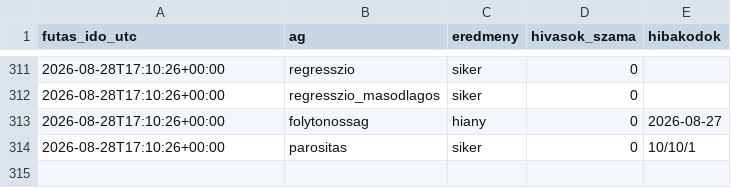
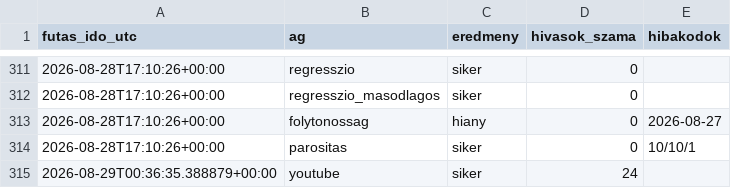
Before and after one commit to Goszmarton/trendfigyelo, a CSV file: adatok/naplo.csv, drawn as a sheet; only a part is shown, gaps mark what is left out.

```diff
--- a/adatok/naplo.csv
+++ b/adatok/naplo.csv
@@ -314 +314,2 @@
 2026-08-28T17:10:26+00:00;parositas;siker;0;10/10/1
+2026-08-29T00:36:35.388879+00:00;youtube;siker;24;
```
Also changed, not shown: 2 other files.
